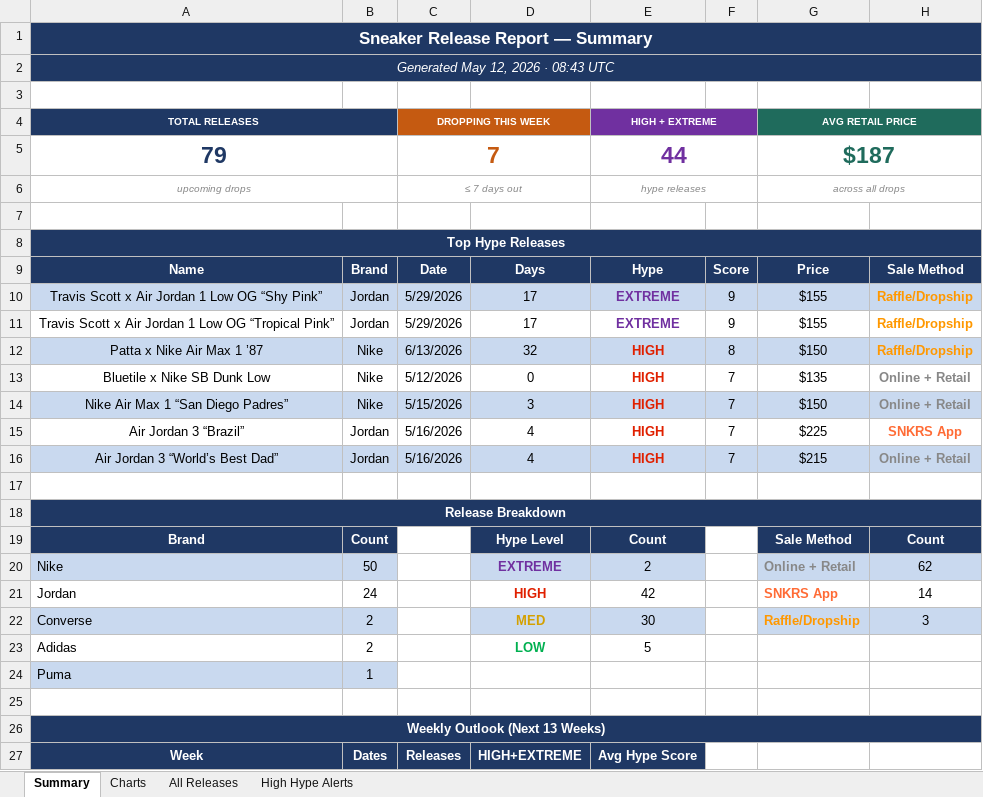
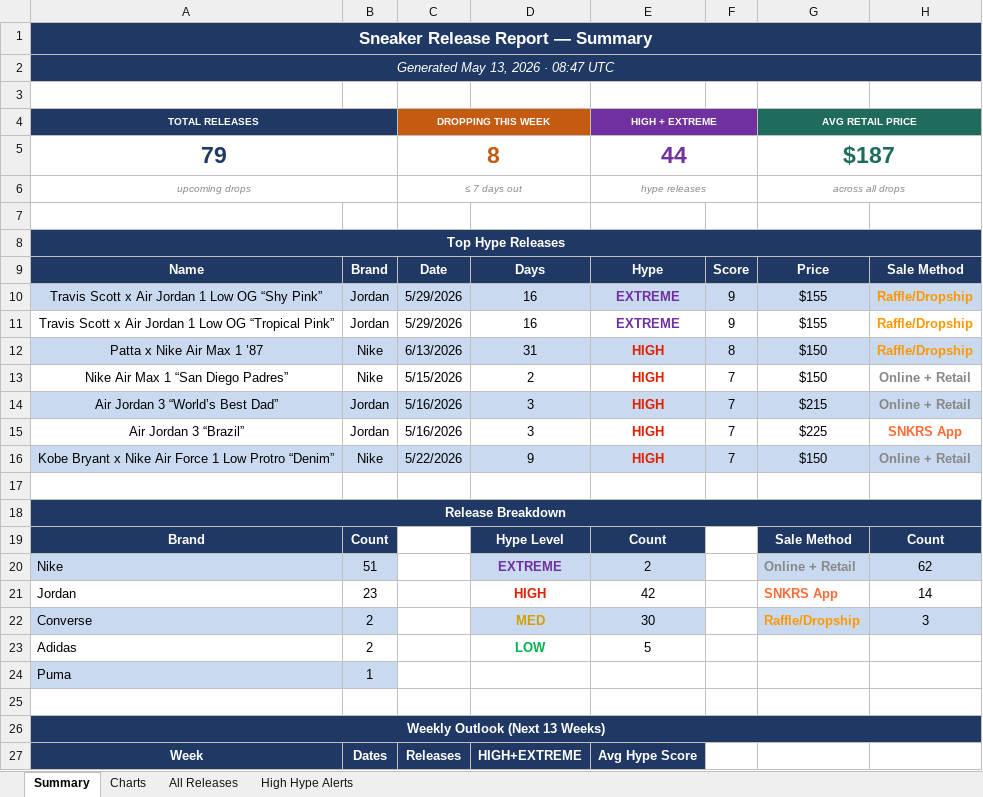
Before and after one commit to lordnader2002-sudo/Shoe-Tracker-v2, an Excel workbook: docs/data/sneaker_releases.xlsx, sheet Summary, drawn as a sheet; only a part is shown; values as stored, in another font and other column widths than the file's, no borders; removed rows and columns are numbered as before the commit, all else as after; the diff covers the shown part only; the diff names each change by its address in the sheet, - before the commit and + after, or states it on an @@ line.

```diff
--- a/docs/data/sneaker_releases.xlsx (sheet Summary)
+++ b/docs/data/sneaker_releases.xlsx (sheet Summary)
-A2 (TOTAL RELEASES): Generated May 12, 2026 · 08:43 UTC
+A2 (TOTAL RELEASES): Generated May 13, 2026 · 08:47 UTC
-C5 (DROPPING THIS WEEK): 7
+C5 (DROPPING THIS WEEK): 8
-D10:D11: 17
+D10:D11: 16
-D12: 32
+D12: 31
-row 13: Bluetile x Nike SB Dunk Low | Nike | 5/12/2026 | 0 | HIGH | 7 | $135 | Online + Retail
-A13:H13 fill: #C9D9EF
+A13:H13 fill: none
-D13: 3
+D13: 2
-row 15: Air Jordan 3 “Brazil” | Jordan | 5/16/2026 | 4 | HIGH | 7 | $225 | SNKRS App
-D14: 4
+D14: 3
+row 15: Air Jordan 3 “Brazil” | Jordan | 5/16/2026 | 3 | HIGH | 7 | $225 | SNKRS App
+row 16: Kobe Bryant x Nike Air Force 1 Low Protro “Denim” | Nike | 5/22/2026 | 9 | HIGH | 7 | $150 | Online + Retail
-B20: 50
+B20: 51
-B21: 24
+B21: 23
```
Also changed, not shown: 28 edited cells elsewhere in this sheet, sheet All Releases, sheet High Hype Alerts, sheet Charts, reports/sneaker_releases.xlsx, 1 other file.
